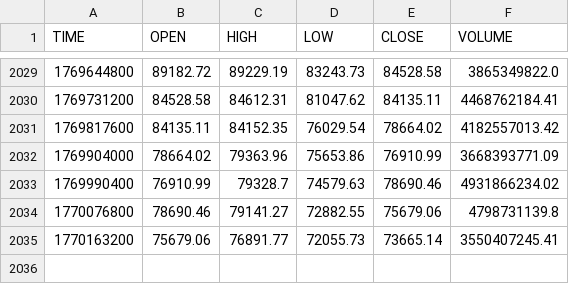
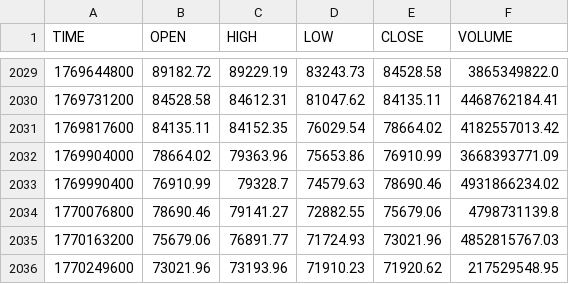
Before and after one commit to stpunos/bitcoin-datasets, a CSV file: data/coindesk/histoday.csv, drawn as a sheet; only a part is shown, gaps mark what is left out.

```diff
--- a/data/coindesk/histoday.csv
+++ b/data/coindesk/histoday.csv
@@ -2034,2 +2034,3 @@ TIME,OPEN,HIGH,LOW,CLOSE,VOLUME
 1770076800,78690.46,79141.27,72882.55,75679.06,4798731139.8
-1770163200,75679.06,76891.77,72055.73,73665.14,3550407245.41
+1770163200,75679.06,76891.77,71724.93,73021.96,4852815767.03
+1770249600,73021.96,73193.96,71910.23,71920.62,217529548.95
```
Also changed, not shown: data/coindesk/histohour.csv, data/coindesk/hourly_social_data.csv, 2 other files.
